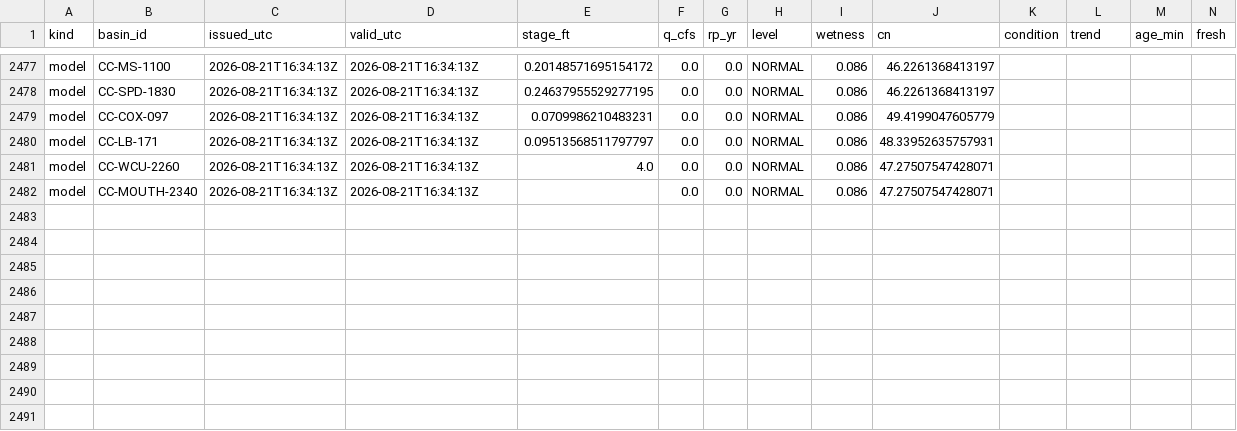
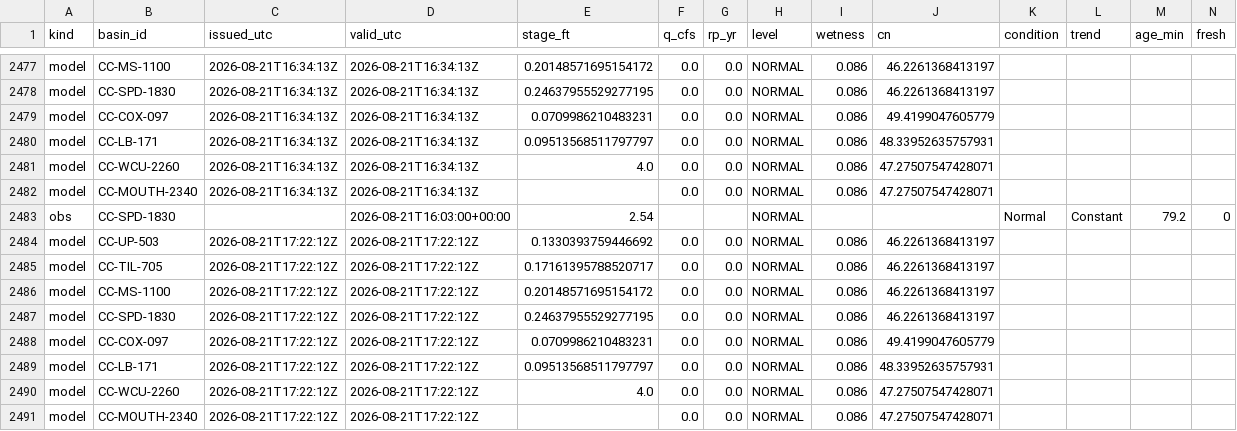
Before and after one commit to mickeybhenson-commits/Cullowhee-Weather, a CSV file: ledger/decisions.csv, drawn as a sheet; only a part is shown, gaps mark what is left out; rows hold the shown columns only; the diff names each change by its address in the sheet, - before the commit and + after, or states it on an @@ line.

Commit message:
ledger: decision rows 2026-08-21T17:22Z

```diff
--- a/ledger/decisions.csv
+++ b/ledger/decisions.csv
+row 2483: obs | CC-SPD-1830 |  | 2026-08-21T16:03:00+00:00 | 2.54 |  |  | NORMAL |  |  | Normal | Constant | 79.2 | 0
+row 2484: model | CC-UP-503 | 2026-08-21T17:22:12Z | 2026-08-21T17:22:12Z | 0.1330393759446692 | 0.0 | 0.0 | NORMAL | 0.086 | 46.2261368413197
+row 2485: model | CC-TIL-705 | 2026-08-21T17:22:12Z | 2026-08-21T17:22:12Z | 0.17161395788520717 | 0.0 | 0.0 | NORMAL | 0.086 | 46.2261368413197
+row 2486: model | CC-MS-1100 | 2026-08-21T17:22:12Z | 2026-08-21T17:22:12Z | 0.20148571695154172 | 0.0 | 0.0 | NORMAL | 0.086 | 46.2261368413197
+row 2487: model | CC-SPD-1830 | 2026-08-21T17:22:12Z | 2026-08-21T17:22:12Z | 0.24637955529277195 | 0.0 | 0.0 | NORMAL | 0.086 | 46.2261368413197
+row 2488: model | CC-COX-097 | 2026-08-21T17:22:12Z | 2026-08-21T17:22:12Z | 0.0709986210483231 | 0.0 | 0.0 | NORMAL | 0.086 | 49.4199047605779
+row 2489: model | CC-LB-171 | 2026-08-21T17:22:12Z | 2026-08-21T17:22:12Z | 0.09513568511797797 | 0.0 | 0.0 | NORMAL | 0.086 | 48.33952635757931
+row 2490: model | CC-WCU-2260 | 2026-08-21T17:22:12Z | 2026-08-21T17:22:12Z | 4.0 | 0.0 | 0.0 | NORMAL | 0.086 | 47.27507547428071
+row 2491: model | CC-MOUTH-2340 | 2026-08-21T17:22:12Z | 2026-08-21T17:22:12Z |  | 0.0 | 0.0 | NORMAL | 0.086 | 47.27507547428071
```
